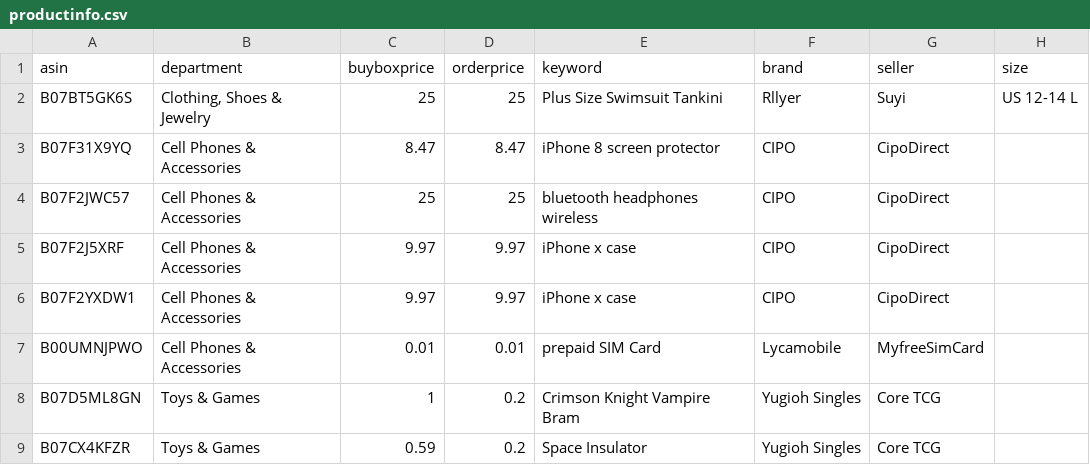
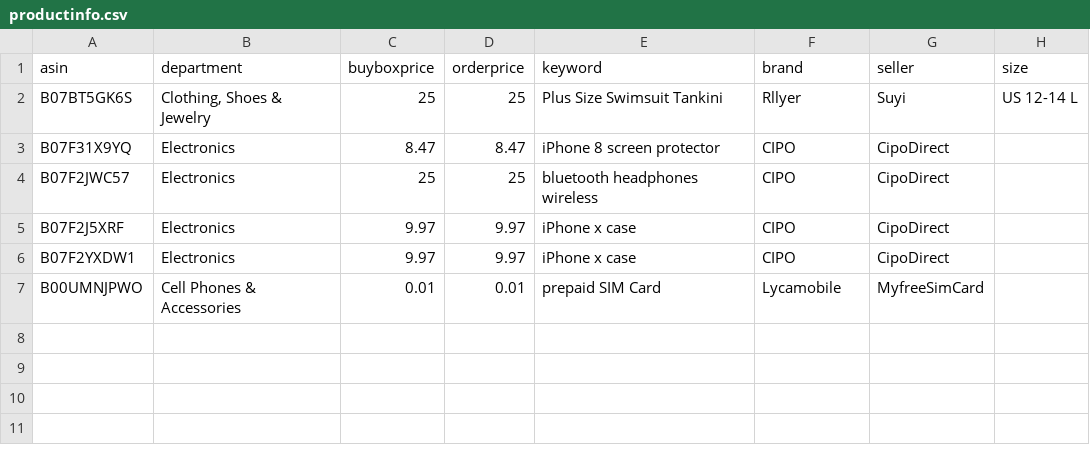
Before and after one commit to czds68/AmazonBuy, a CSV file: amazonbuy_database/productinfo.csv, drawn as a sheet; the diff names each change by its address in the sheet, - before the commit and + after, or states it on an @@ line.

```diff
--- a/amazonbuy_database/productinfo.csv
+++ b/amazonbuy_database/productinfo.csv
-B3:B6 (department): Cell Phones & Accessories
+B3:B6 (department): Electronics
-row 8: B07D5ML8GN | Toys & Games | 1 | 0.2 | Crimson Knight Vampire Bram | Yugioh Singles | Core TCG
-row 9: B07CX4KFZR | Toys & Games | 0.59 | 0.2 | Space Insulator | Yugioh Singles | Core TCG
```
Also changed, not shown: amazonbuy_database/AccountInfo.csv, amazonbuy_database/Finance.csv, 2 other files.
